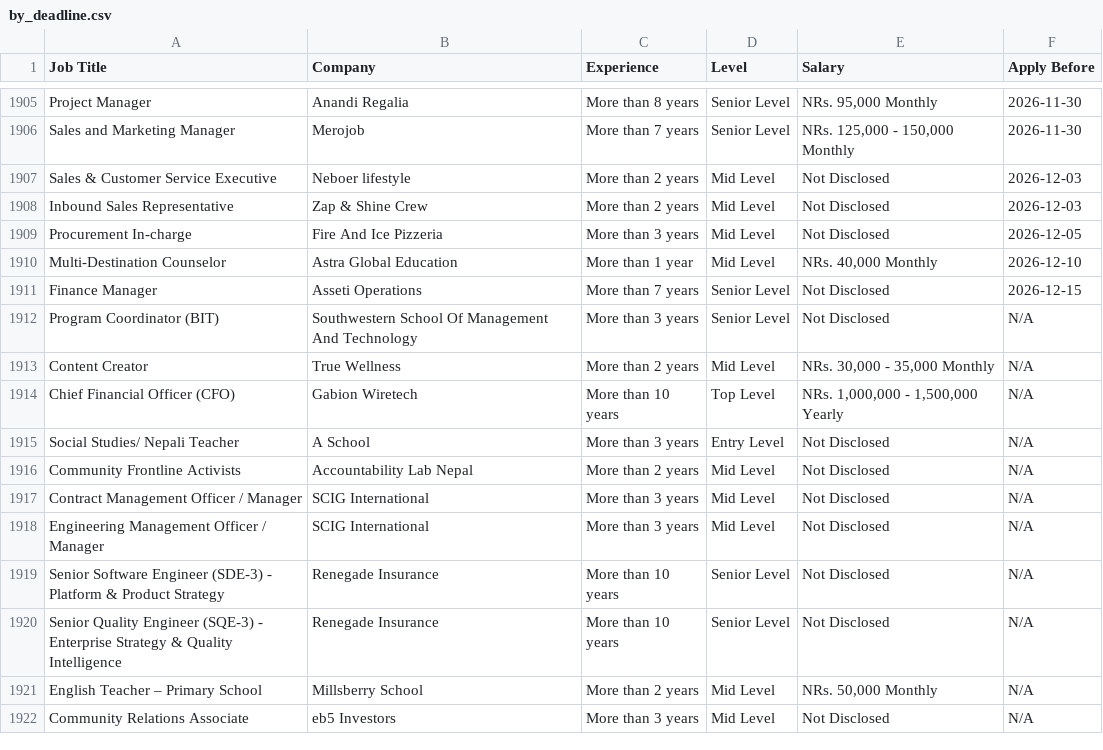
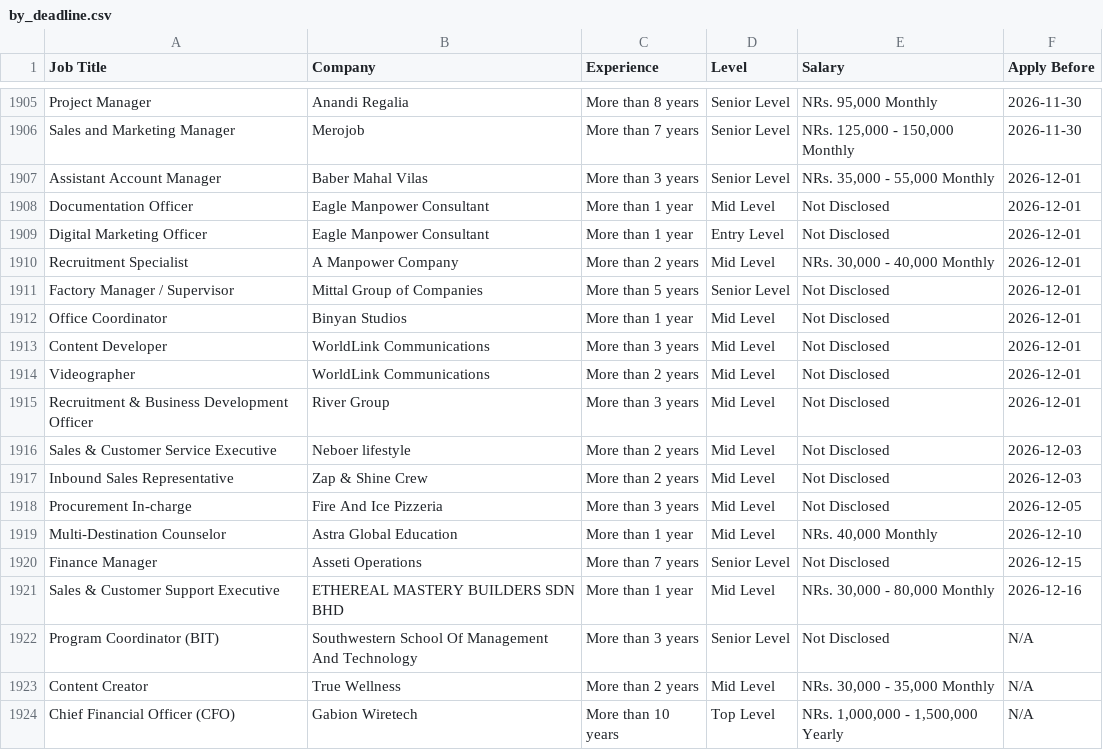
Before and after one commit to ashira-maharjan/jobportal-scraper, a CSV file: data_file/by_deadline.csv, drawn as a sheet; only a part is shown, gaps mark what is left out; the shorter side is filled out with more unchanged rows; the diff names each change by its address in the sheet, - before the commit and + after, or states it on an @@ line.

Commit message:
Auto update job data

```diff
--- a/data_file/by_deadline.csv
+++ b/data_file/by_deadline.csv
+row 1907: Assistant Account Manager | Baber Mahal Vilas | More than 3 years | Senior Level | NRs. 35,000 - 55,000 Monthly | 2026-12-01
+row 1908: Documentation Officer | Eagle Manpower Consultant | More than 1 year | Mid Level | Not Disclosed | 2026-12-01
+row 1909: Digital Marketing Officer | Eagle Manpower Consultant | More than 1 year | Entry Level | Not Disclosed | 2026-12-01
+row 1910: Recruitment Specialist | A Manpower Company | More than 2 years | Mid Level | NRs. 30,000 - 40,000 Monthly | 2026-12-01
+row 1911: Factory Manager / Supervisor | Mittal Group of Companies | More than 5 years | Senior Level | Not Disclosed | 2026-12-01
+row 1912: Office Coordinator | Binyan Studios | More than 1 year | Mid Level | Not Disclosed | 2026-12-01
+row 1913: Content Developer | WorldLink Communications | More than 3 years | Mid Level | Not Disclosed | 2026-12-01
+row 1914: Videographer | WorldLink Communications | More than 2 years | Mid Level | Not Disclosed | 2026-12-01
+row 1915: Recruitment & Business Development Officer | River Group | More than 3 years | Mid Level | Not Disclosed | 2026-12-01
+row 1921: Sales & Customer Support Executive | ETHEREAL MASTERY BUILDERS SDN BHD | More than 1 year | Mid Level | NRs. 30,000 - 80,000 Monthly | 2026-12-16
```
Also changed, not shown: data_file/top_jobs.csv.
